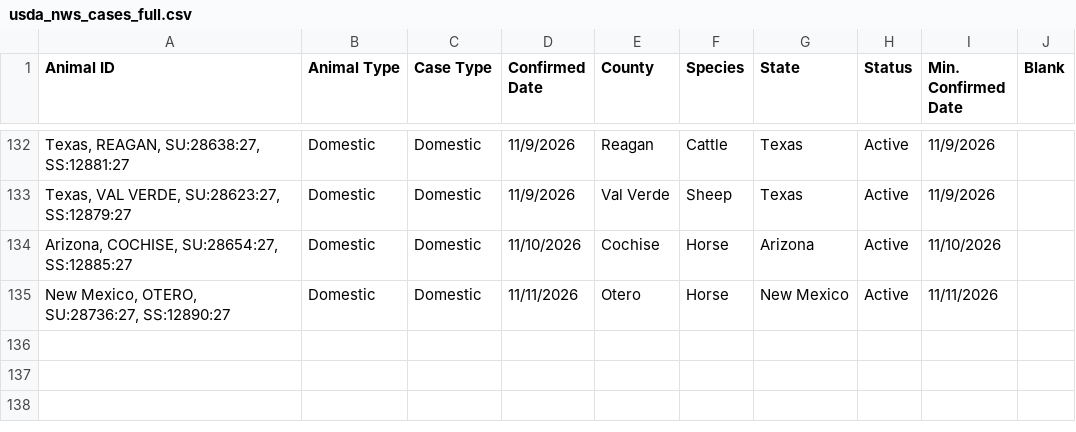
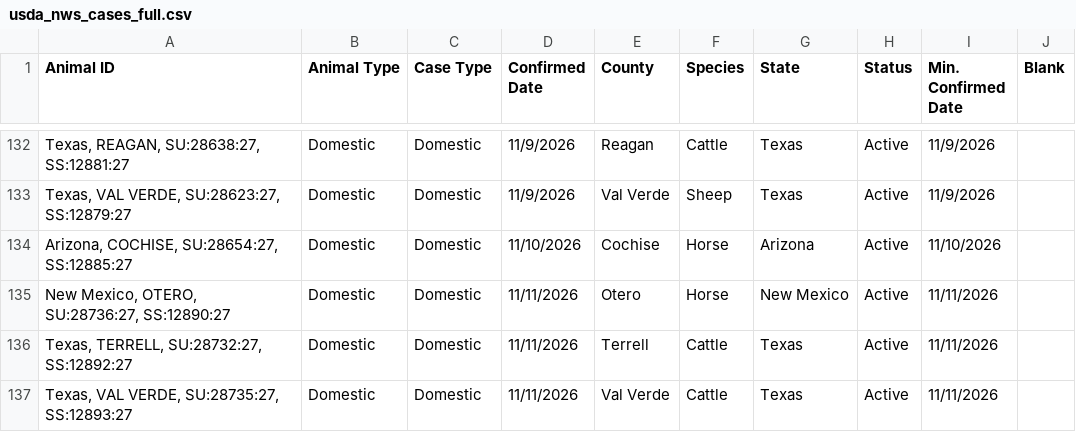
Before and after one commit to shoemakeb-web/nws-data, a CSV file: usda_nws_cases_full.csv, drawn as a sheet; only a part is shown, gaps mark what is left out; the diff names each change by its address in the sheet, - before the commit and + after, or states it on an @@ line.

```diff
--- a/usda_nws_cases_full.csv
+++ b/usda_nws_cases_full.csv
+row 136: Texas, TERRELL, SU:28732:27, SS:12892:27 | Domestic | Domestic | 11/11/2026 | Terrell | Cattle | Texas | Active | 11/11/2026
+row 137: Texas, VAL VERDE, SU:28735:27, SS:12893:27 | Domestic | Domestic | 11/11/2026 | Val Verde | Cattle | Texas | Active | 11/11/2026
```
Also changed, not shown: 1 other file.
